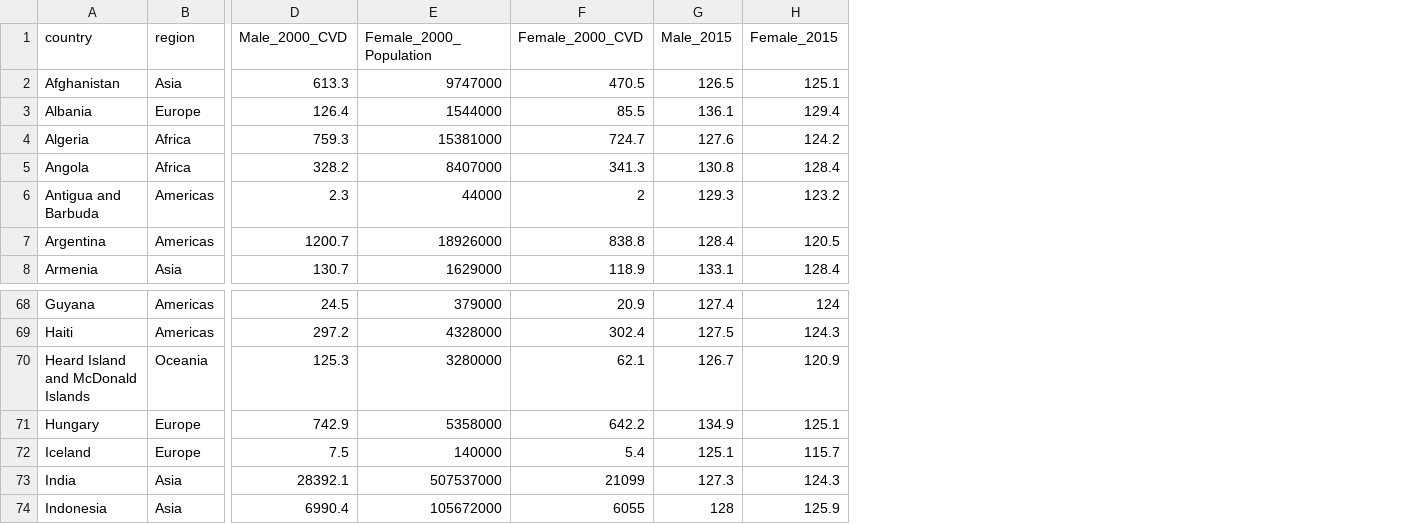
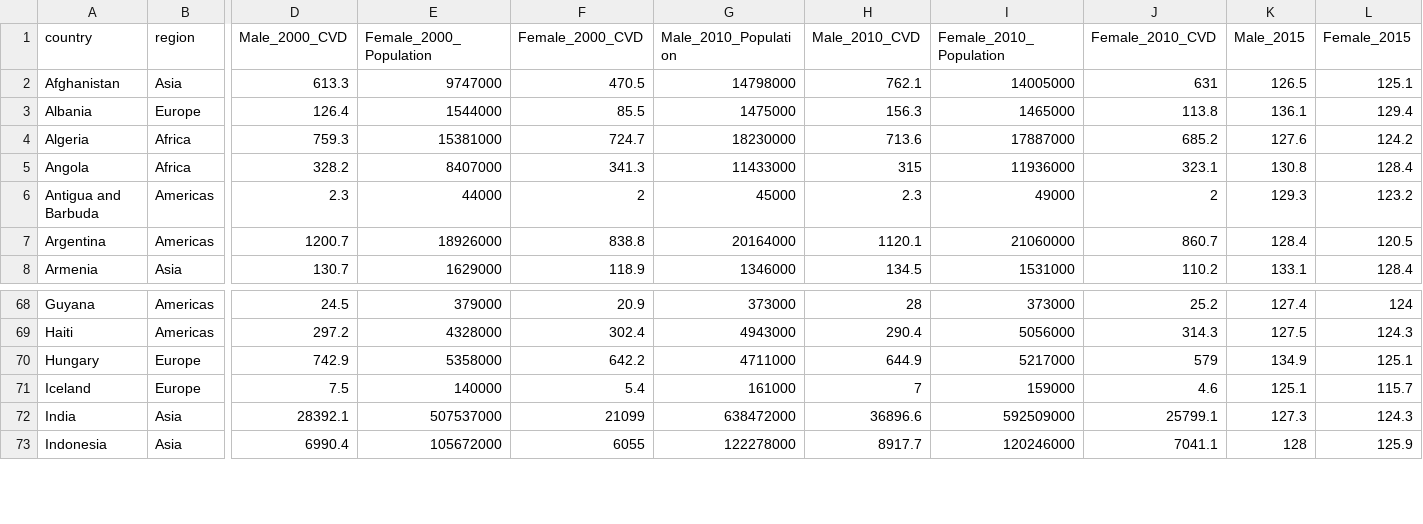
Before and after one commit to bemurph/cs-171, a CSV file: data/data_bp_combined.csv, drawn as a sheet; only a part is shown, gaps mark what is left out; removed rows and columns are numbered as before the commit, all else as after; rows hold the shown columns only; the diff names each change by its address in the sheet, - before the commit and + after, or states it on an @@ line.

```diff
--- a/data/data_bp_combined.csv
+++ b/data/data_bp_combined.csv
+column G (Male_2010_Population), rows 2-8: 14798000 | 1475000 | 18230000 | 11433000 | 45000 | 20164000 | 1346000; rows 68-73: 373000 | 4943000 | 4711000 | 161000 | 638472000 | 122278000
+column H (Male_2010_CVD), rows 2-8: 762.1 | 156.3 | 713.6 | 315 | 2.3 | 1120.1 | 134.5; rows 68-73: 28 | 290.4 | 644.9 | 7 | 36896.6 | 8917.7
+column I (Female_2010_Population), rows 2-8: 14005000 | 1465000 | 17887000 | 11936000 | 49000 | 21060000 | 1531000; rows 68-73: 373000 | 5056000 | 5217000 | 159000 | 592509000 | 120246000
+column J (Female_2010_CVD), rows 2-8: 631 | 113.8 | 685.2 | 323.1 | 2 | 860.7 | 110.2; rows 68-73: 25.2 | 314.3 | 579 | 4.6 | 25799.1 | 7041.1
-row 70: Heard Island and McDonald Islands | Oceania | 125.3 | 3280000 | 62.1 | 126.7 | 120.9
```
Also changed, not shown: 3 other files.
